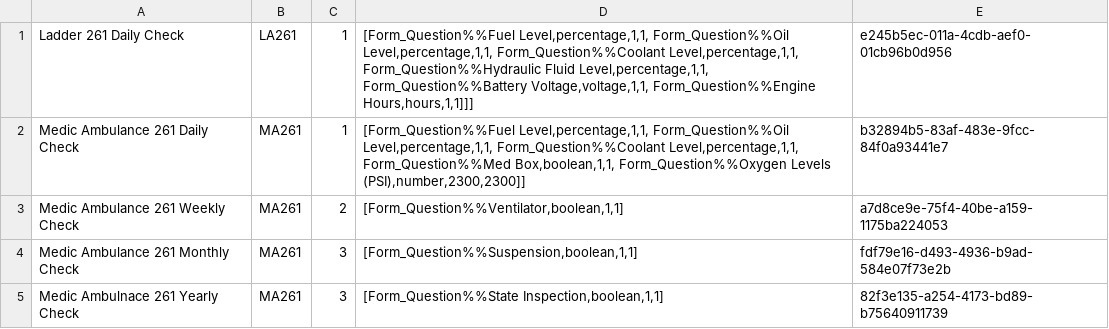
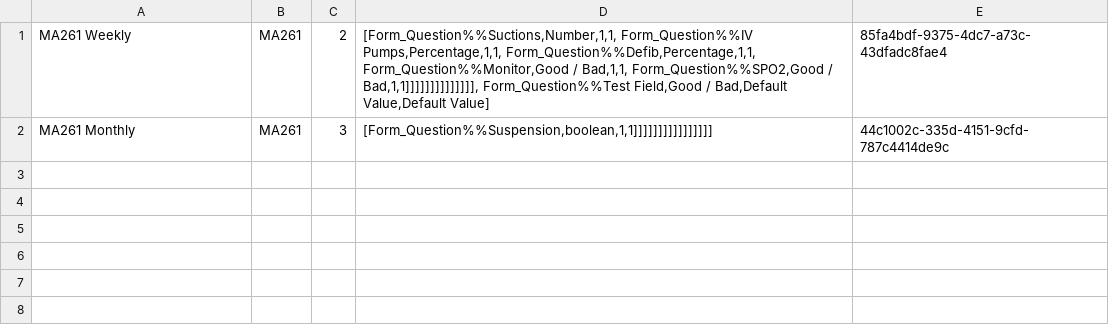
Before and after one commit to isaacOstler/CS1410_finalProject, a CSV file: form_templates.csv, drawn as a sheet.

```diff
--- a/form_templates.csv
+++ b/form_templates.csv
@@ -1,5 +1,2 @@
-Ladder 261 Daily Check,LA261,1,"[Form_Question%%Fuel Level,percentage,1,1, Form_Question%%Oil Level,percentage,1,1, Form_Question%%Coolant Level,percentage,1,1, Form_Question%%Hydraulic Fluid Level,percentage,1,1, Form_Question%%Battery Voltage,voltage,1,1, Form_Question%%Engine Hours,hours,1,1]]]",e245b5ec-011a-4cdb-aef0-01cb96b0d956
-Medic Ambulance 261 Daily Check,MA261,1,"[Form_Question%%Fuel Level,percentage,1,1, Form_Question%%Oil Level,percentage,1,1, Form_Question%%Coolant Level,percentage,1,1, Form_Question%%Med Box,boolean,1,1, Form_Question%%Oxygen Levels (PSI),number,2300,2300]]",b32894b5-83af-483e-9fcc-84f0a93441e7
-Medic Ambulance 261 Weekly Check,MA261,2,"[Form_Question%%Ventilator,boolean,1,1]",a7d8ce9e-75f4-40be-a159-1175ba224053
-Medic Ambulance 261 Monthly Check,MA261,3,"[Form_Question%%Suspension,boolean,1,1]",fdf79e16-d493-4936-b9ad-584e07f73e2b
-Medic Ambulnace 261 Yearly Check,MA261,3,"[Form_Question%%State Inspection,boolean,1,1]",82f3e135-a254-4173-bd89-b75640911739
+MA261 Weekly,MA261,2,"[Form_Question%%Suctions,Number,1,1, Form_Question%%IV Pumps,Percentage,1,1, Form_Question%%Defib,Percentage,1,1, Form_Question%%Monitor,Good / Bad,1,1, Form_Question%%SPO2,Good / Bad,1,1]]]]]]]]]]]]]], Form_Question%%Test Field,Good / Bad,Default Value,Default Value]",85fa4bdf-9375-4dc7-a73c-43dfadc8fae4
+MA261 Monthly,MA261,3,"[Form_Question%%Suspension,boolean,1,1]]]]]]]]]]]]]]]]",44c1002c-335d-4151-9cfd-787c4414de9c
```
Also changed, not shown: forms.csv, 5 other files.
